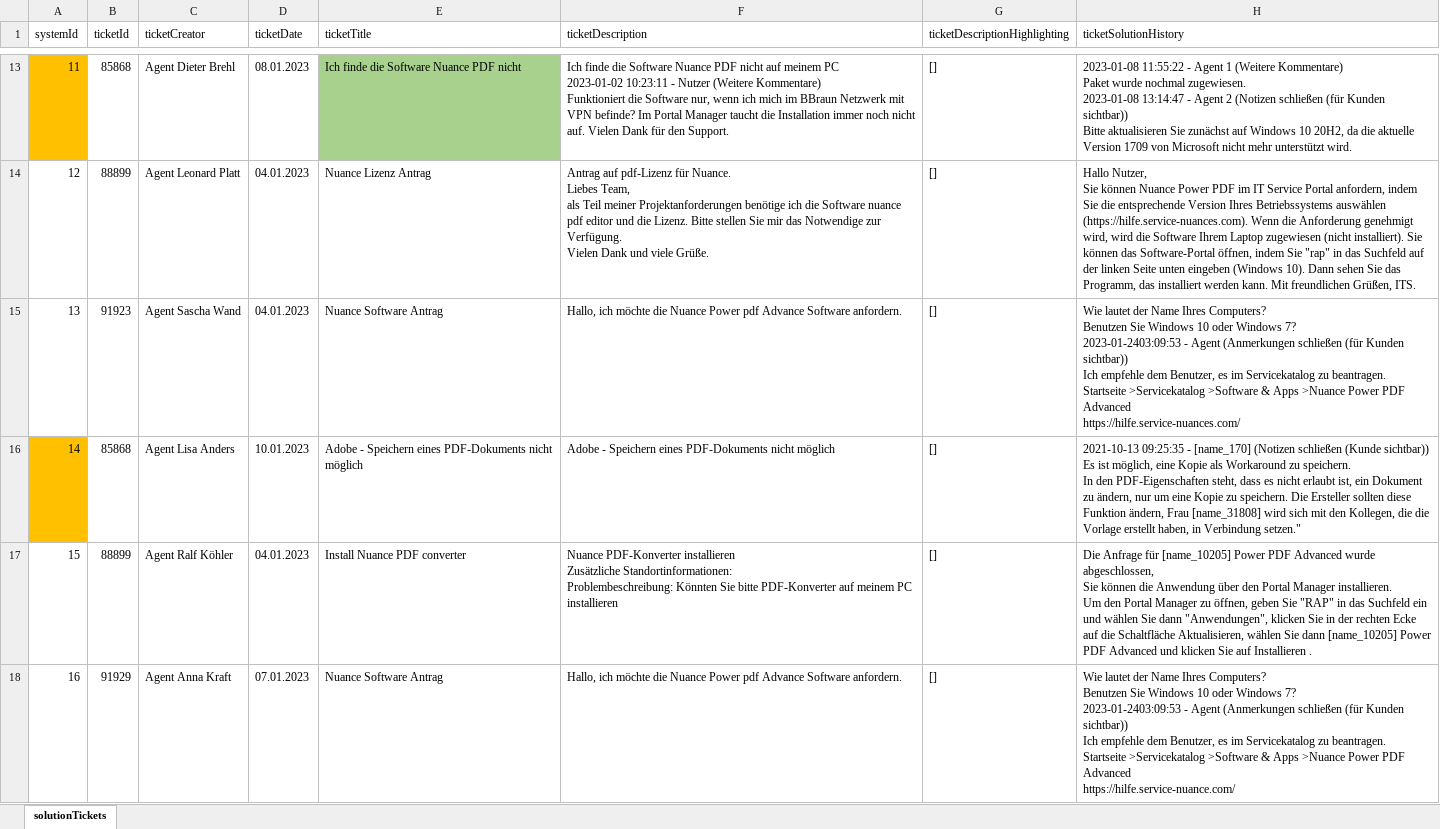
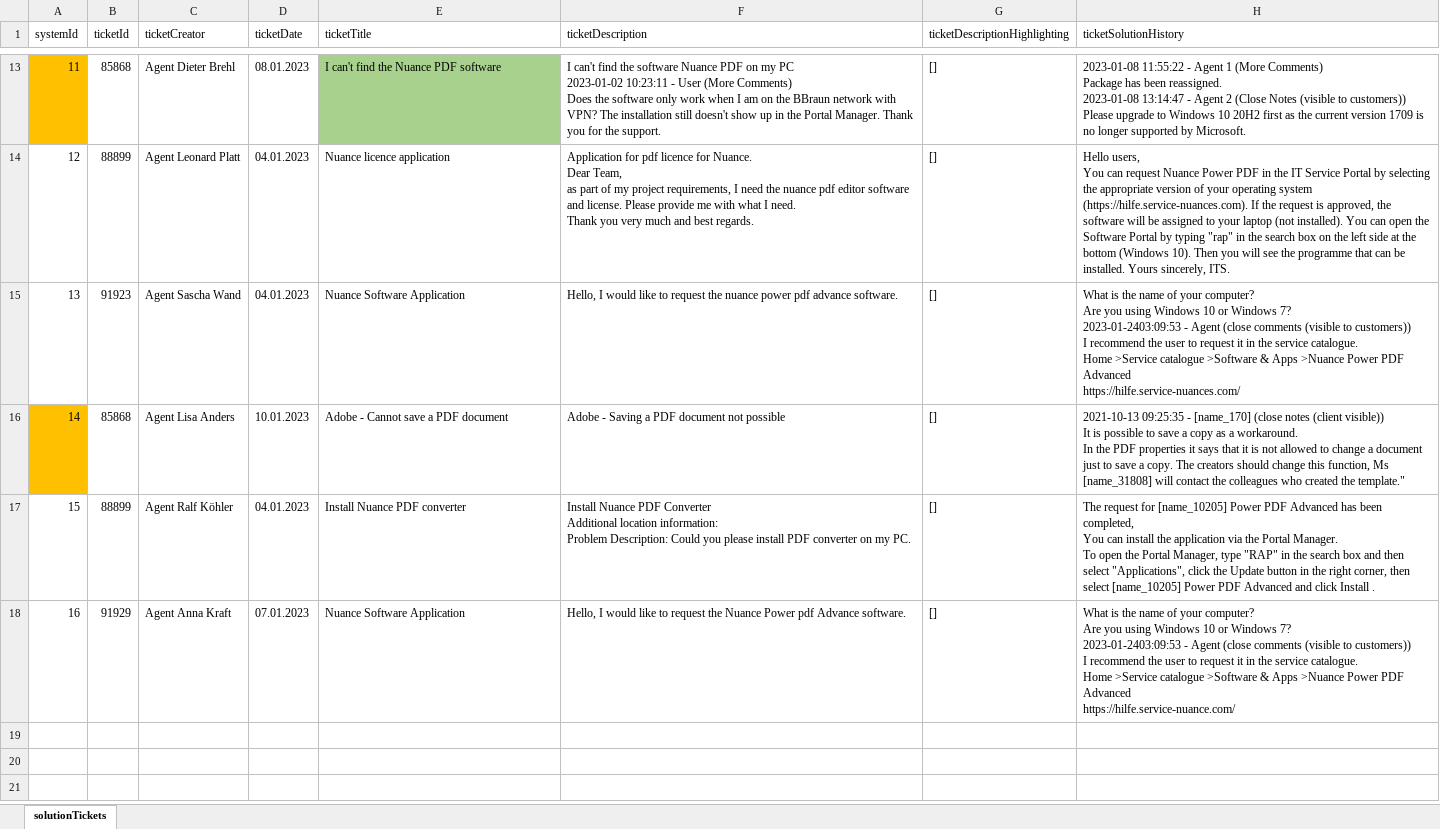
Before and after one commit to projecthiss/wizard-of-oz, an Excel workbook: client/public/wizard_of_oz_experiment_data_solution.xlsx, sheet solutionTickets, drawn as a sheet; only a part is shown, gaps mark what is left out; values as stored, in another font and other column widths than the file's, no borders; conditional formats and table styles not drawn; ↵ is a line break in a cell; the diff covers the shown part only; the diff names each change by its address in the sheet, - before the commit and + after, or states it on an @@ line.

Commit message:
modified:   README.md 	new file:   client/public/wizard_of_oz_experiment_data_open - Kopie.xlsx 	modified:   client/public/wizard_of_oz_experiment_data_open.xlsx 	new file:   client/public/wizard_of_oz_experiment_data_solution - Kopie.xlsx 	modified:   client/public/wizard_of_oz_experiment_data_solution.xlsx

```diff
--- a/client/public/wizard_of_oz_experiment_data_solution.xlsx (sheet solutionTickets)
+++ b/client/public/wizard_of_oz_experiment_data_solution.xlsx (sheet solutionTickets)
-E13 (ticketTitle): Ich finde die Software Nuance PDF nicht
+E13 (ticketTitle): I can't find the Nuance PDF software
-F13 (ticketDescription): Ich finde die Software Nuance PDF nicht auf meinem PC ↵ 2023-01-02 10:23:11 - Nutzer (Weitere Kommentare) ↵ Funktioniert die Software nur, wenn ich mich im BBraun Netzwerk mit VPN befinde? Im Portal Manager taucht die Installation immer noch nicht auf. Vielen Dank für den Support.
+F13 (ticketDescription): I can't find the software Nuance PDF on my PC ↵ 2023-01-02 10:23:11 - User (More Comments) ↵ Does the software only work when I am on the BBraun network with VPN? The installation still doesn't show up in the Portal Manager. Thank you for the support.
-H13 (ticketSolutionHistory): …Agent 1 (Weitere Kommentare) ↵ Paket wurde nochmal zugewiesen. ↵ 2023-01-08 13:14:47 - Agent 2 (Notizen schließen (für Kunden sichtbar)) ↵ Bitte aktualisieren Sie zunächst auf Windows 10 20H2, da die aktuelle Version 1709 von Microsoft nicht mehr unterstützt wird.
+H13 (ticketSolutionHistory): …Agent 1 (More Comments) ↵ Package has been reassigned. ↵ 2023-01-08 13:14:47 - Agent 2 (Close Notes (visible to customers)) ↵ Please upgrade to Windows 10 20H2 first as the current version 1709 is no longer supported by Microsoft.
-E14 (ticketTitle): Nuance Lizenz Antrag
+E14 (ticketTitle): Nuance licence application
-F14 (ticketDescription): Antrag auf pdf-Lizenz für Nuance. ↵ Liebes Team, ↵ als Teil meiner Projektanforderungen benötige ich die Software nuance pdf editor und die Lizenz. Bitte stellen Sie mir das Notwendige zur Verfügung. ↵ Vielen Dank und viele Grüße.
+F14 (ticketDescription): Application for pdf licence for Nuance. ↵ Dear Team, ↵ as part of my project requirements, I need the nuance pdf editor software and license. Please provide me with what I need. ↵ Thank you very much and best regards.
-H14 (ticketSolutionHistory): Hallo Nutzer, ↵ Sie können Nuance Power PDF im IT Service Portal anfordern, indem Sie die entsprechende Version Ihres Betriebssystems auswählen (https://hilfe.service-nuances.com). Wenn die Anforderung genehmigt wird, wird die Software Ihrem Laptop zugewiesen (nicht installiert). Sie können das Software-Portal öffnen, indem Sie "rap" in das Suchfeld auf der linken Seite unten eingeben (Windows 10). Dann sehen Sie das Programm, das installiert werden kann. Mit freundlichen Grüßen, ITS.
+H14 (ticketSolutionHistory): Hello users, ↵ You can request Nuance Power PDF in the IT Service Portal by selecting the appropriate version of your operating system (https://hilfe.service-nuances.com). If the request is approved, the software will be assigned to your laptop (not installed). You can open the Software Portal by typing "rap" in the search box on the left side at the bottom (Windows 10). Then you will see the programme that can be installed. Yours sincerely, ITS.
-E15 (ticketTitle): Nuance Software Antrag
+E15 (ticketTitle): Nuance Software Application
-F15 (ticketDescription): Hallo, ich möchte die Nuance Power pdf Advance Software anfordern.
+F15 (ticketDescription): Hello, I would like to request the nuance power pdf advance software.
-H15 (ticketSolutionHistory): Wie lautet der Name Ihres Computers? ↵ Benutzen Sie Windows 10 oder Windows 7? ↵ 2023-01-2403:09:53 - Agent (Anmerkungen schließen (für Kunden sichtbar)) ↵ Ich empfehle dem Benutzer, es im Servicekatalog zu beantragen. ↵ Startseite >Servicekatalog >Software &…
+H15 (ticketSolutionHistory): What is the name of your computer? ↵ Are you using Windows 10 or Windows 7? ↵ 2023-01-2403:09:53 - Agent (close comments (visible to customers)) ↵ I recommend the user to request it in the service catalogue. ↵ Home >Service catalogue >Software &…
-E16 (ticketTitle): Adobe - Speichern eines PDF-Dokuments nicht möglich
+E16 (ticketTitle): Adobe - Cannot save a PDF document
-F16 (ticketDescription): Adobe - Speichern eines PDF-Dokuments nicht möglich
+F16 (ticketDescription): Adobe - Saving a PDF document not possible
-H16 (ticketSolutionHistory): …- [name_170] (Notizen schließen (Kunde sichtbar)) ↵ Es ist möglich, eine Kopie als Workaround zu speichern. ↵ In den PDF-Eigenschaften steht, dass es nicht erlaubt ist, ein Dokument zu ändern, nur um eine Kopie zu speichern. Die Ersteller sollten diese Funktion ändern, Frau [name_31808] wird sich mit den Kollegen, die die Vorlage erstellt haben, in Verbindung setzen."
+H16 (ticketSolutionHistory): …- [name_170] (close notes (client visible)) ↵ It is possible to save a copy as a workaround. ↵ In the PDF properties it says that it is not allowed to change a document just to save a copy. The creators should change this function, Ms [name_31808] will contact the colleagues who created the template."
-F17 (ticketDescription): Nuance PDF-Konverter installieren ↵ Zusätzliche Standortinformationen: ↵ Problembeschreibung: Könnten Sie bitte PDF-Konverter auf meinem PC installieren
+F17 (ticketDescription): Install Nuance PDF Converter ↵ Additional location information: ↵ Problem Description: Could you please install PDF converter on my PC.
-H17 (ticketSolutionHistory): Die Anfrage für [name_10205] Power PDF Advanced wurde abgeschlossen, ↵ Sie können die Anwendung über den Portal Manager installieren. ↵ Um den Portal Manager zu öffnen, geben Sie "RAP" in das Suchfeld ein und wählen Sie dann "Anwendungen", klicken Sie in der rechten Ecke auf die Schaltfläche Aktualisieren, wählen Sie dann [name_10205] Power PDF Advanced und klicken Sie auf Installieren .
+H17 (ticketSolutionHistory): The request for [name_10205] Power PDF Advanced has been completed, ↵ You can install the application via the Portal Manager. ↵ To open the Portal Manager, type "RAP" in the search box and then select "Applications", click the Update button in the right corner, then select [name_10205] Power PDF Advanced and click Install .
-E18 (ticketTitle): Nuance Software Antrag
+E18 (ticketTitle): Nuance Software Application
-F18 (ticketDescription): Hallo, ich möchte die Nuance Power pdf Advance Software anfordern.
+F18 (ticketDescription): Hello, I would like to request the Nuance Power pdf Advance software.
-H18 (ticketSolutionHistory): Wie lautet der Name Ihres Computers? ↵ Benutzen Sie Windows 10 oder Windows 7? ↵ 2023-01-2403:09:53 - Agent (Anmerkungen schließen (für Kunden sichtbar)) ↵ Ich empfehle dem Benutzer, es im Servicekatalog zu beantragen. ↵ Startseite >Servicekatalog >Software &…
+H18 (ticketSolutionHistory): What is the name of your computer? ↵ Are you using Windows 10 or Windows 7? ↵ 2023-01-2403:09:53 - Agent (close comments (visible to customers)) ↵ I recommend the user to request it in the service catalogue. ↵ Home >Service catalogue >Software &…
```
Also changed, not shown: 32 edited cells elsewhere in this sheet, client/public/wizard_of_oz_experiment_data_open.xlsx, 3 other files.
